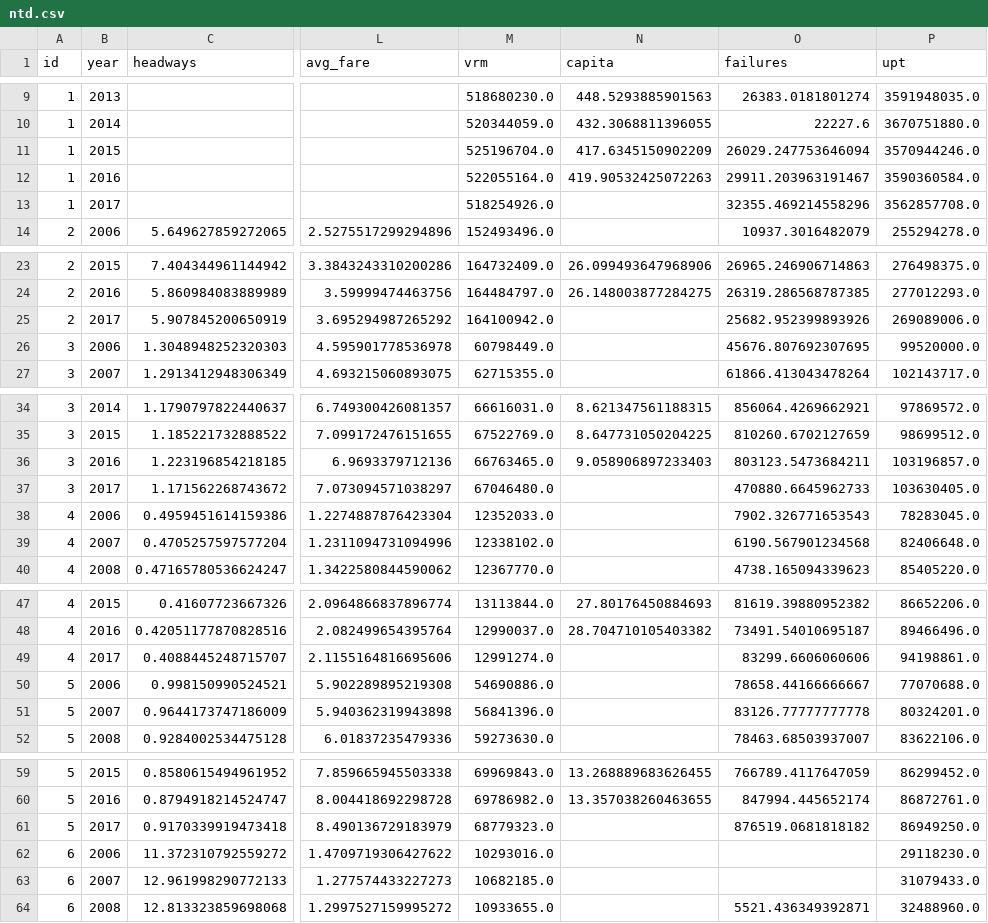
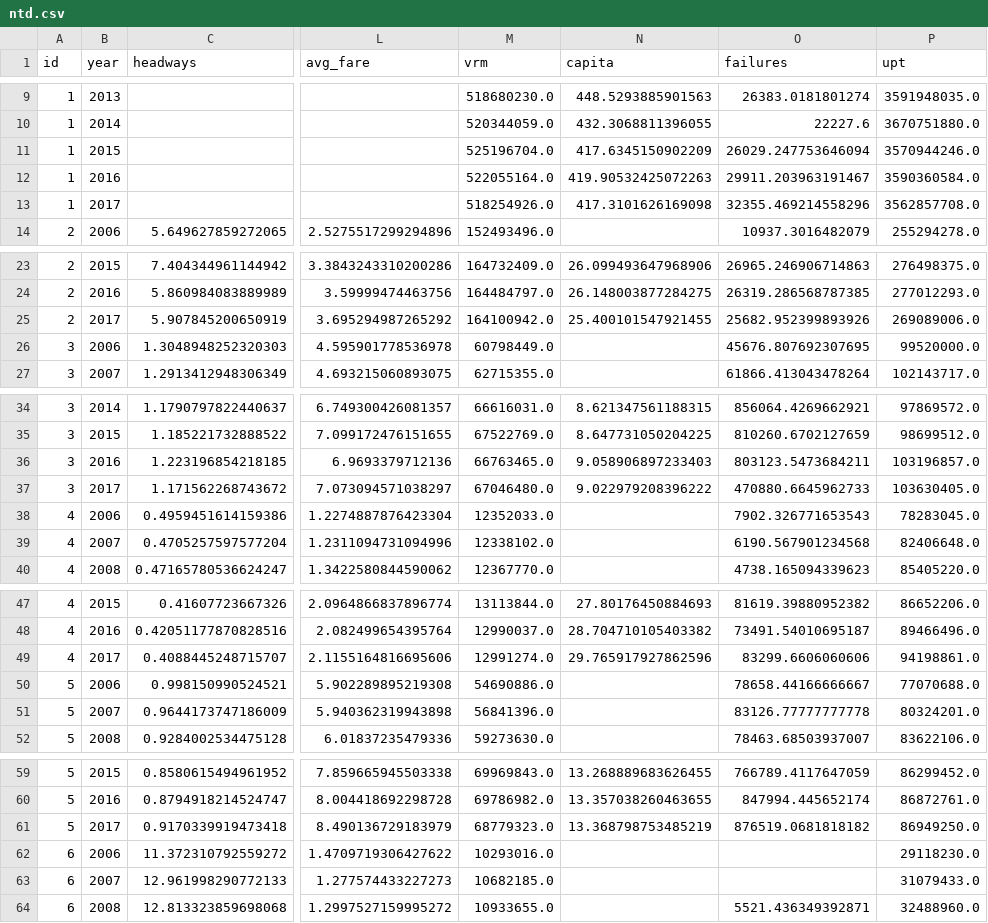
Before and after one commit to axismaps/ridership, a CSV file: data/output/ntd.csv, drawn as a sheet; only a part is shown, gaps mark what is left out; the diff covers the shown part only; the diff names each change by its address in the sheet, - before the commit and + after, or states it on an @@ line.

Commit message:
2017 population data

```diff
--- a/data/output/ntd.csv
+++ b/data/output/ntd.csv
-N13 (capita): (empty)
+N13 (capita): 417.3101626169098
-N25 (capita): (empty)
+N25 (capita): 25.400101547921455
-N37 (capita): (empty)
+N37 (capita): 9.022979208396222
-N49 (capita): (empty)
+N49 (capita): 29.765917927862596
-N61 (capita): (empty)
+N61 (capita): 13.368798753485219
```
Also changed, not shown: 139 edited cells elsewhere in this file, data/output/ntd_msa.csv, data/output/ntd_national.csv, 2 other files.
